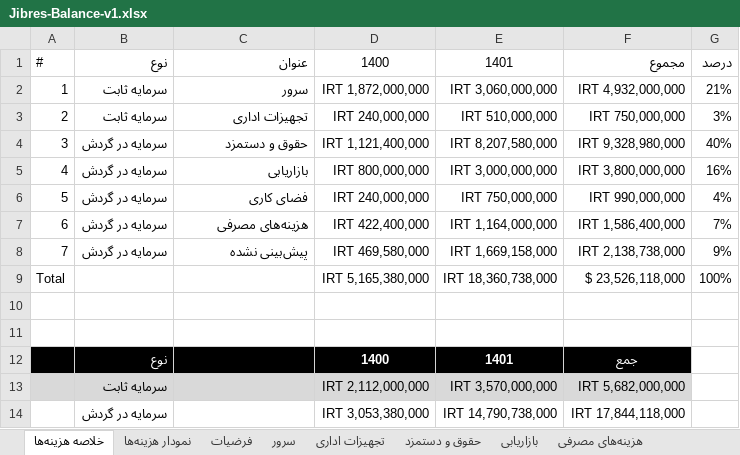
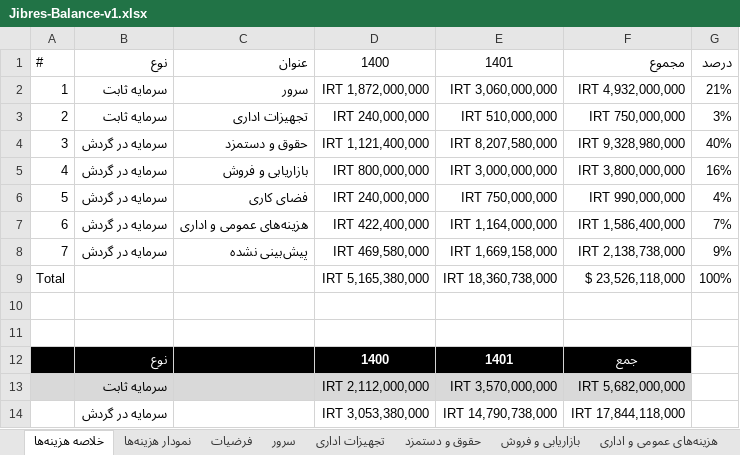
Before and after one commit to ghasemizade/talambar_cdn, an Excel workbook: business/business-plan/Jibres-Balance-v1.xlsx, sheet خلاصه هزینه‌ها, drawn as a sheet; values as stored, in another font and other column widths than the file's, no borders; conditional formats and table styles not drawn; the diff names each change by its address in the sheet, - before the commit and + after, or states it on an @@ line.

```diff
--- a/business/business-plan/Jibres-Balance-v1.xlsx (sheet خلاصه هزینه‌ها)
+++ b/business/business-plan/Jibres-Balance-v1.xlsx (sheet خلاصه هزینه‌ها)
-sheet tab: بازاریابی
+sheet tab: بازاریابی و فروش
-sheet tab: هزینه‌های مصرفی
+sheet tab: هزینه‌های عمومی و اداری
-C5: بازاریابی
+C5: بازاریابی و فروش
-C7: هزینه‌های مصرفی
+C7: هزینه‌های عمومی و اداری
```
Also changed, not shown: sheet خلاصه و ارزیابی, sheet فرضیات, other sheet tabs, formulas that keep their value, charts or pictures.
